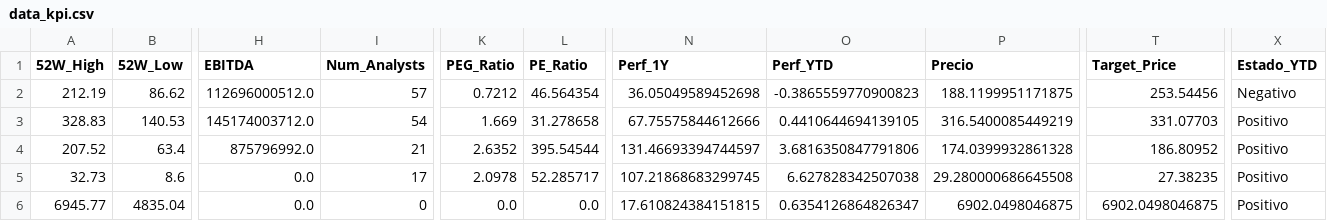
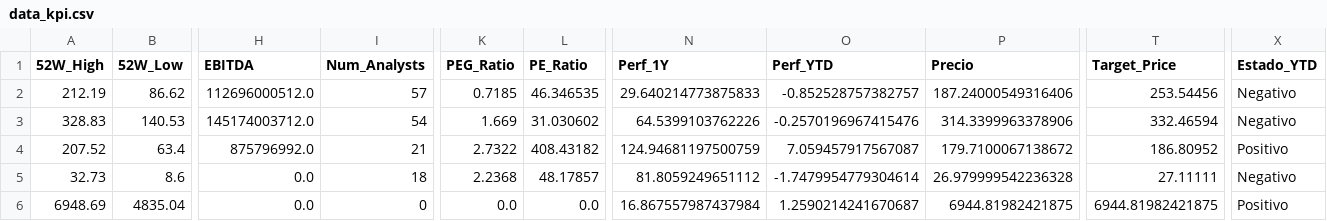
Before and after one commit to nicolasbobadillat/Indicadores, a CSV file: data_kpi.csv, drawn as a sheet; only a part is shown, gaps mark what is left out; the diff covers the shown part only; the diff names each change by its address in the sheet, - before the commit and + after, or states it on an @@ line.

```diff
--- a/data_kpi.csv
+++ b/data_kpi.csv
-K2 (PEG_Ratio): 0.7212
+K2 (PEG_Ratio): 0.7185
-L2 (PE_Ratio): 46.564354
+L2 (PE_Ratio): 46.346535
-N2 (Perf_1Y): 36.05049589452698
+N2 (Perf_1Y): 29.640214773875833
-O2 (Perf_YTD): -0.3865559770900823
+O2 (Perf_YTD): -0.852528757382757
-P2 (Precio): 188.1199951171875
+P2 (Precio): 187.24000549316406
-L3 (PE_Ratio): 31.278658
+L3 (PE_Ratio): 31.030602
-N3 (Perf_1Y): 67.75575844612666
+N3 (Perf_1Y): 64.5399103762226
-O3 (Perf_YTD): 0.4410644694139105
+O3 (Perf_YTD): -0.2570196967415476
-P3 (Precio): 316.5400085449219
+P3 (Precio): 314.3399963378906
-T3 (Target_Price): 331.07703
+T3 (Target_Price): 332.46594
-X3 (Estado_YTD): Positivo
+X3 (Estado_YTD): Negativo
-K4 (PEG_Ratio): 2.6352
+K4 (PEG_Ratio): 2.7322
-L4 (PE_Ratio): 395.54544
+L4 (PE_Ratio): 408.43182
-N4 (Perf_1Y): 131.46693394744597
+N4 (Perf_1Y): 124.94681197500759
-O4 (Perf_YTD): 3.6816350847791806
+O4 (Perf_YTD): 7.059457917567087
-P4 (Precio): 174.0399932861328
+P4 (Precio): 179.7100067138672
-I5 (Num_Analysts): 17
+I5 (Num_Analysts): 18
-K5 (PEG_Ratio): 2.0978
+K5 (PEG_Ratio): 2.2368
-L5 (PE_Ratio): 52.285717
+L5 (PE_Ratio): 48.17857
-N5 (Perf_1Y): 107.21868683299745
+N5 (Perf_1Y): 81.8059249651112
-O5 (Perf_YTD): 6.627828342507038
+O5 (Perf_YTD): -1.7479954779304614
-P5 (Precio): 29.280000686645508
+P5 (Precio): 26.979999542236328
-T5 (Target_Price): 27.38235
+T5 (Target_Price): 27.11111
-X5 (Estado_YTD): Positivo
+X5 (Estado_YTD): Negativo
-A6 (52W_High): 6945.77
+A6 (52W_High): 6948.69
-N6 (Perf_1Y): 17.610824384151815
+N6 (Perf_1Y): 16.867557987437984
-O6 (Perf_YTD): 0.6354126864826347
+O6 (Perf_YTD): 1.2590214241670687
-P6 (Precio): 6902.0498046875
+P6 (Precio): 6944.81982421875
-T6 (Target_Price): 6902.0498046875
+T6 (Target_Price): 6944.81982421875
```
Also changed, not shown: 141 edited cells elsewhere in this file, data_history.csv, data_macro.csv.
